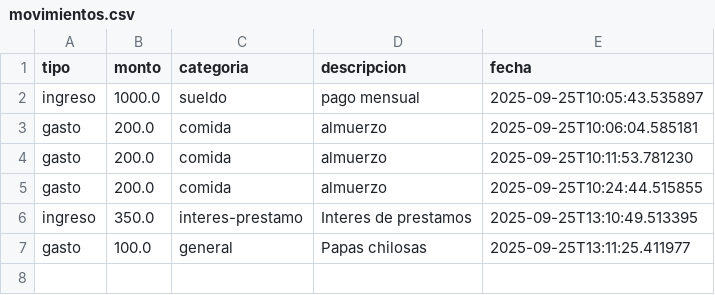
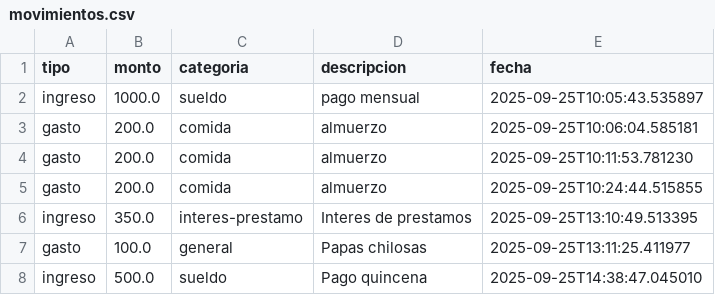
Before and after one commit to roblesfd/python-personal-finance, a CSV file: movimientos.csv, drawn as a sheet; the diff names each change by its address in the sheet, - before the commit and + after, or states it on an @@ line.

```diff
--- a/movimientos.csv
+++ b/movimientos.csv
+row 8: ingreso | 500.0 | sueldo | Pago quincena | 2025-09-25T14:38:47.045010
```
Also changed, not shown: 6 other files.
